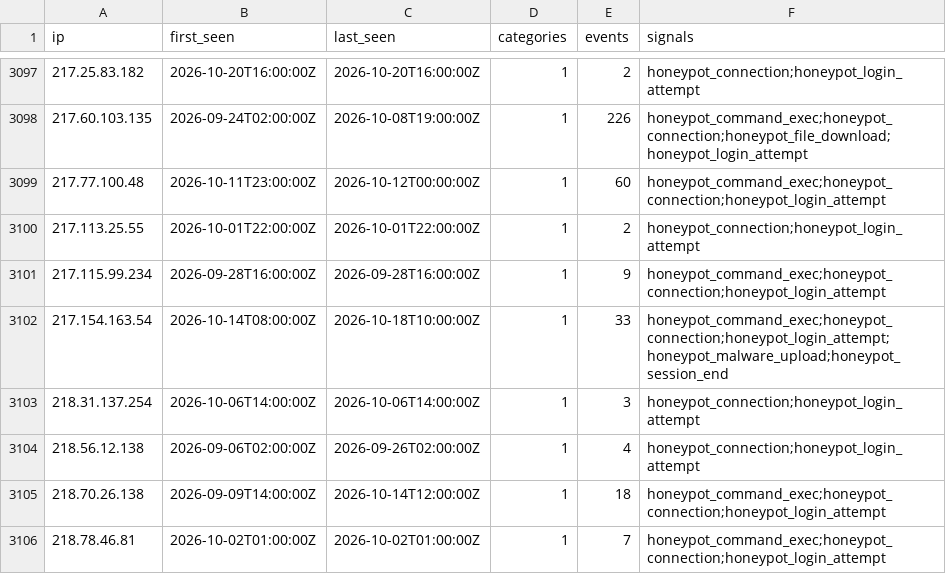
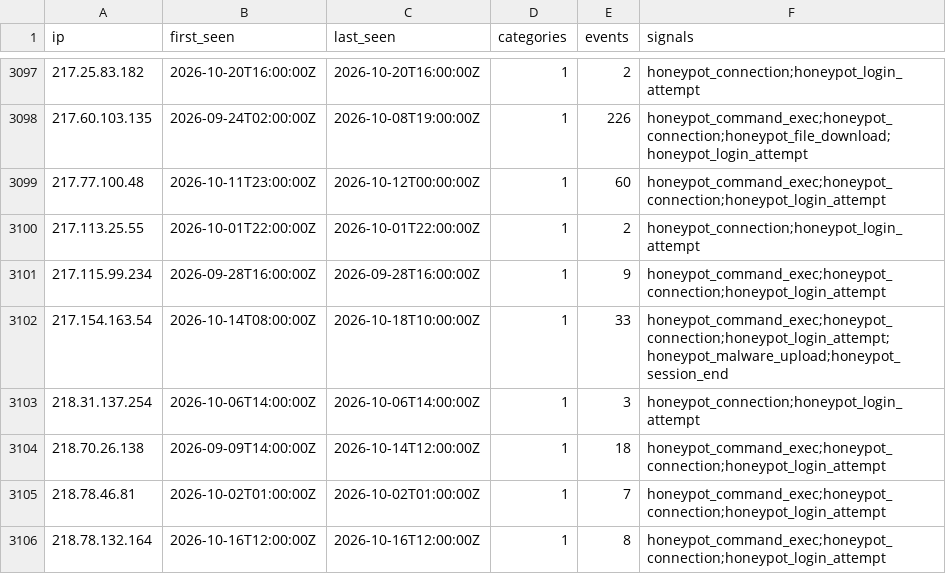
Before and after one commit to brandontroidl/blocklist, a CSV file: retention/all-60d.csv, drawn as a sheet; only a part is shown, gaps mark what is left out; the shorter side is filled out with more unchanged rows.

```diff
--- a/retention/all-60d.csv
+++ b/retention/all-60d.csv
@@ -3103,3 +3103,2 @@ ip,first_seen,last_seen,categories,events,signals
 218.31.137.254,2026-10-06T14:00:00Z,2026-10-06T14:00:00Z,1,3,honeypot_connection;honeypot_login_attempt
-218.56.12.138,2026-09-06T02:00:00Z,2026-09-26T02:00:00Z,1,4,honeypot_connection;honeypot_login_attempt
 218.70.26.138,2026-09-09T14:00:00Z,2026-10-14T12:00:00Z,1,18,honeypot_command_exec;honeypot_connection;honeypot_login_attempt
```
Also changed, not shown: 34 other files.
